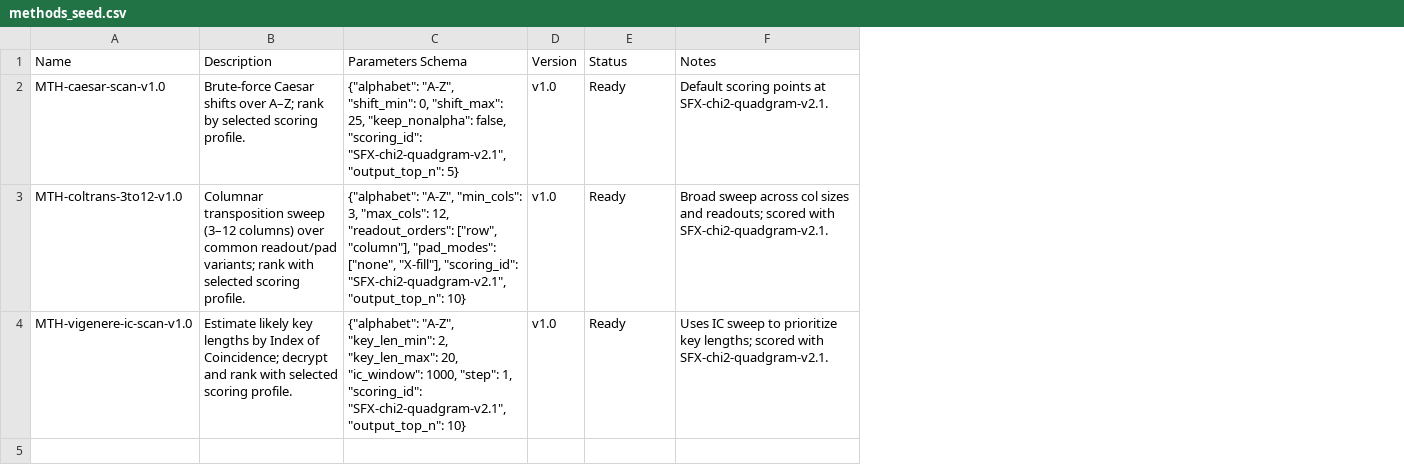
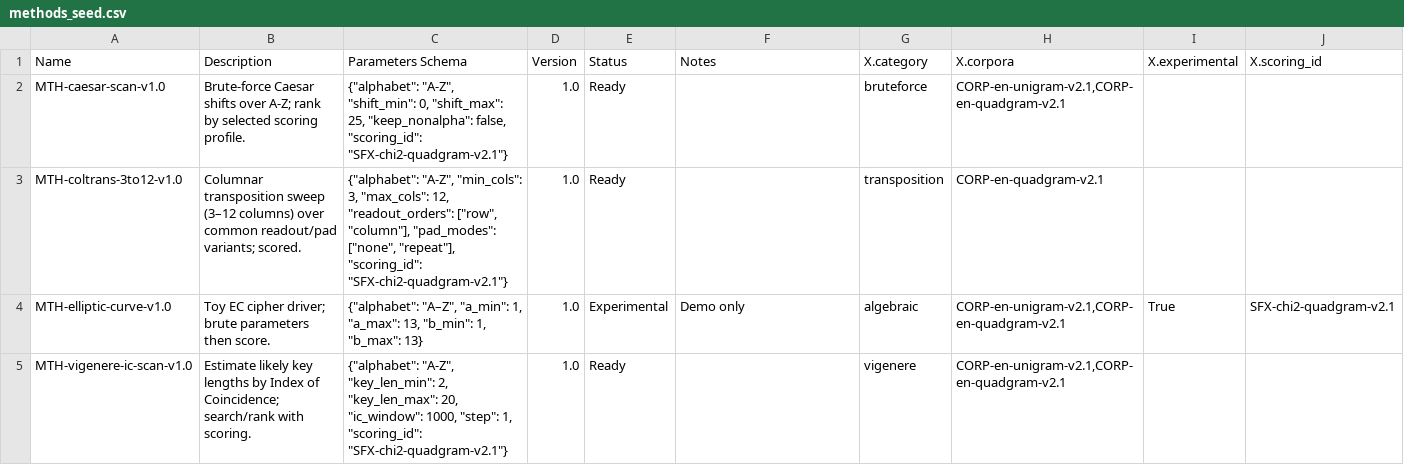
Before and after one commit to Sick-maker/psb-auto-etl, a CSV file: data/methods_seed.csv, drawn as a sheet; addresses are those after the commit; the diff names each change by its address in the sheet, - before the commit and + after, or states it on an @@ line.

```diff
--- a/data/methods_seed.csv
+++ b/data/methods_seed.csv
+column G (X.category), rows 2-3: bruteforce | transposition; row 5: vigenere
+column H (X.corpora), rows 2-3: CORP-en-unigram-v2.1,CORP-en-quadgram-v2.1 | CORP-en-quadgram-v2.1; row 5: CORP-en-unigram-v2.1,CORP-en-quadgram-v2.1
+column I (X.experimental), empty
+column J (X.scoring_id), empty
-B2 (Description): …shifts over A–Z; rank by…
+B2 (Description): …shifts over A-Z; rank by…
-C2 (Parameters Schema): …false, "scoring_id": "SFX-chi2-quadgram-v2.1", "output_top_n": 5}
+C2 (Parameters Schema): …false, "scoring_id": "SFX-chi2-quadgram-v2.1"}
-D2:D3 (Version): v1.0
+D2:D3 (Version): 1.0
-F2 (Notes): Default scoring points at SFX-chi2-quadgram-v2.1.
+F2 (Notes): (empty)
-B3 (Description): …readout/pad variants; rank with selected scoring profile.
+B3 (Description): …readout/pad variants; scored.
-C3 (Parameters Schema): …"pad_modes": ["none", "X-fill"], "scoring_id": "SFX-chi2-quadgram-v2.1", "output_top_n": 10}
+C3 (Parameters Schema): …"pad_modes": ["none", "repeat"], "scoring_id": "SFX-chi2-quadgram-v2.1"}
-F3 (Notes): Broad sweep across col sizes and readouts; scored with SFX-chi2-quadgram-v2.1.
+F3 (Notes): (empty)
+row 4: MTH-elliptic-curve-v1.0 | Toy EC cipher driver; brute parameters then score. | {"alphabet": "A–Z", "a_min": 1, "a_max": 13, "b_min": 1, "b_max": 13} | 1.0 | Experimental | Demo only | algebraic | CORP-en-unigram-v2.1,CORP-en-quadgram-v2.1 | True | SFX-chi2-quadgram-v2.1
-B5 (Description): …of Coincidence; decrypt and rank with selected scoring profile.
+B5 (Description): …of Coincidence; search/rank with scoring.
-C5 (Parameters Schema): …1, "scoring_id": "SFX-chi2-quadgram-v2.1", "output_top_n": 10}
+C5 (Parameters Schema): …1, "scoring_id": "SFX-chi2-quadgram-v2.1"}
-D5 (Version): v1.0
+D5 (Version): 1.0
-F5 (Notes): Uses IC sweep to prioritize key lengths; scored with SFX-chi2-quadgram-v2.1.
+F5 (Notes): (empty)
```
